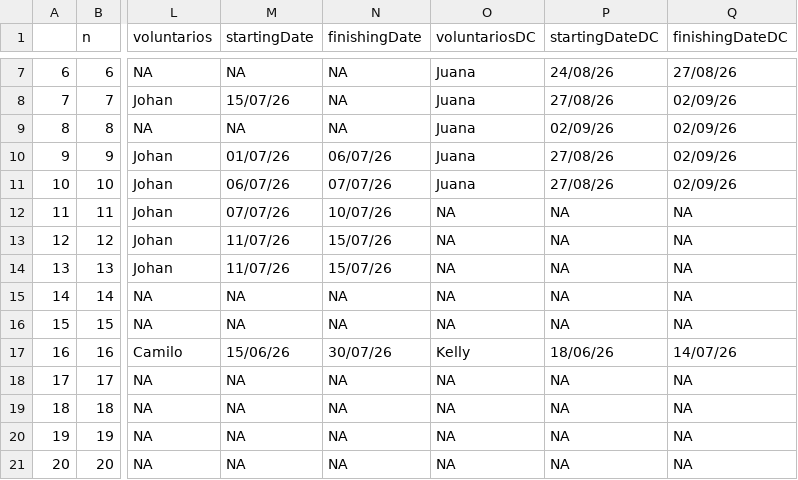
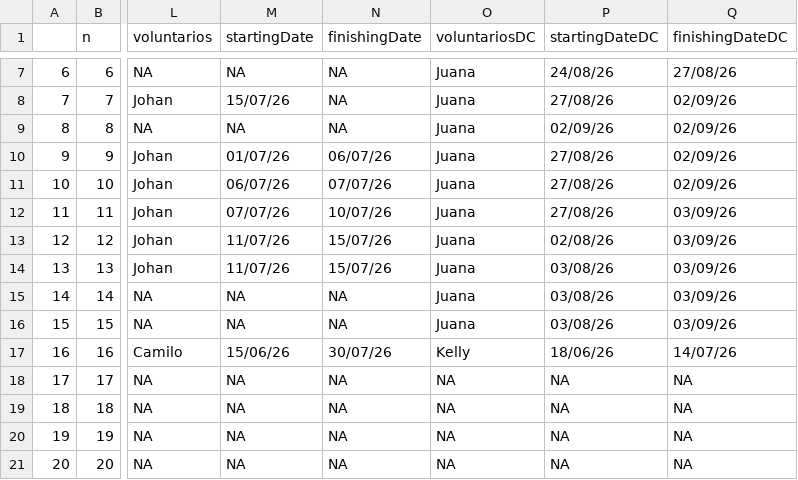
Before and after one commit to epigdatabase/EpIG_volunteership, a CSV file: data/Georreferencing/georeferencing_audit_summary.csv, drawn as a sheet; only a part is shown, gaps mark what is left out; the diff names each change by its address in the sheet, - before the commit and + after, or states it on an @@ line.

```diff
--- a/data/Georreferencing/georeferencing_audit_summary.csv
+++ b/data/Georreferencing/georeferencing_audit_summary.csv
-O12:O16 (voluntariosDC): NA
+O12:O16 (voluntariosDC): Juana
-P12 (startingDateDC): NA
+P12 (startingDateDC): 27/08/26
-Q12:Q16 (finishingDateDC): NA
+Q12:Q16 (finishingDateDC): 03/09/26
-P13 (startingDateDC): NA
+P13 (startingDateDC): 02/08/26
-P14:P16 (startingDateDC): NA
+P14:P16 (startingDateDC): 03/08/26
```
Also changed, not shown: 1 other file.
